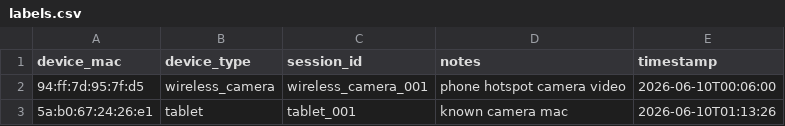
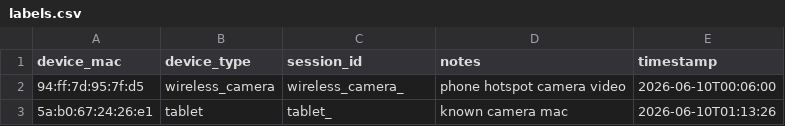
Before and after one commit to Pigeon-gezi/Computer-Network-Project, a CSV file: data/labels.csv, drawn as a sheet.

```diff
--- a/data/labels.csv
+++ b/data/labels.csv
@@ -1,3 +1,3 @@
 device_mac,device_type,session_id,notes,timestamp
-94:ff:7d:95:7f:d5,wireless_camera,wireless_camera_001,phone hotspot camera video,2026-06-10T00:06:00
-5a:b0:67:24:26:e1,tablet,tablet_001,known camera mac,2026-06-10T01:13:26
+94:ff:7d:95:7f:d5,wireless_camera,wireless_camera_,phone hotspot camera video,2026-06-10T00:06:00
+5a:b0:67:24:26:e1,tablet,tablet_,known camera mac,2026-06-10T01:13:26
```
Also changed, not shown: 17 other files.
